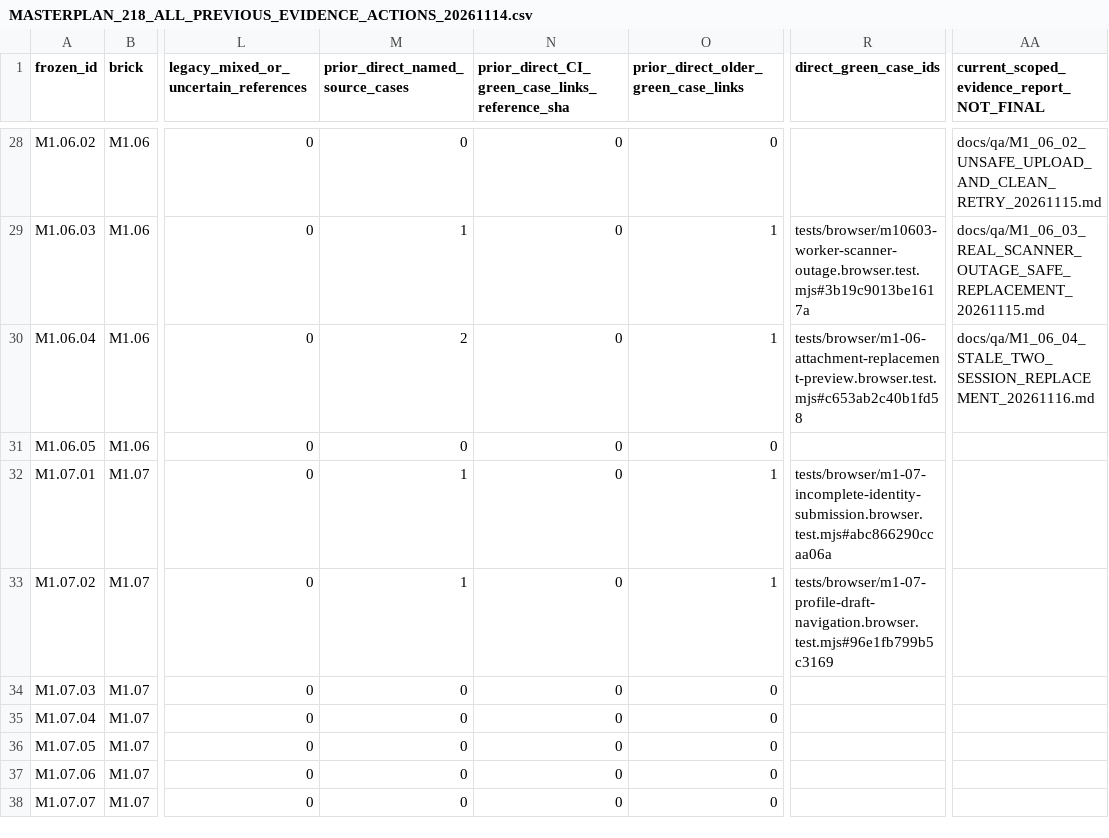
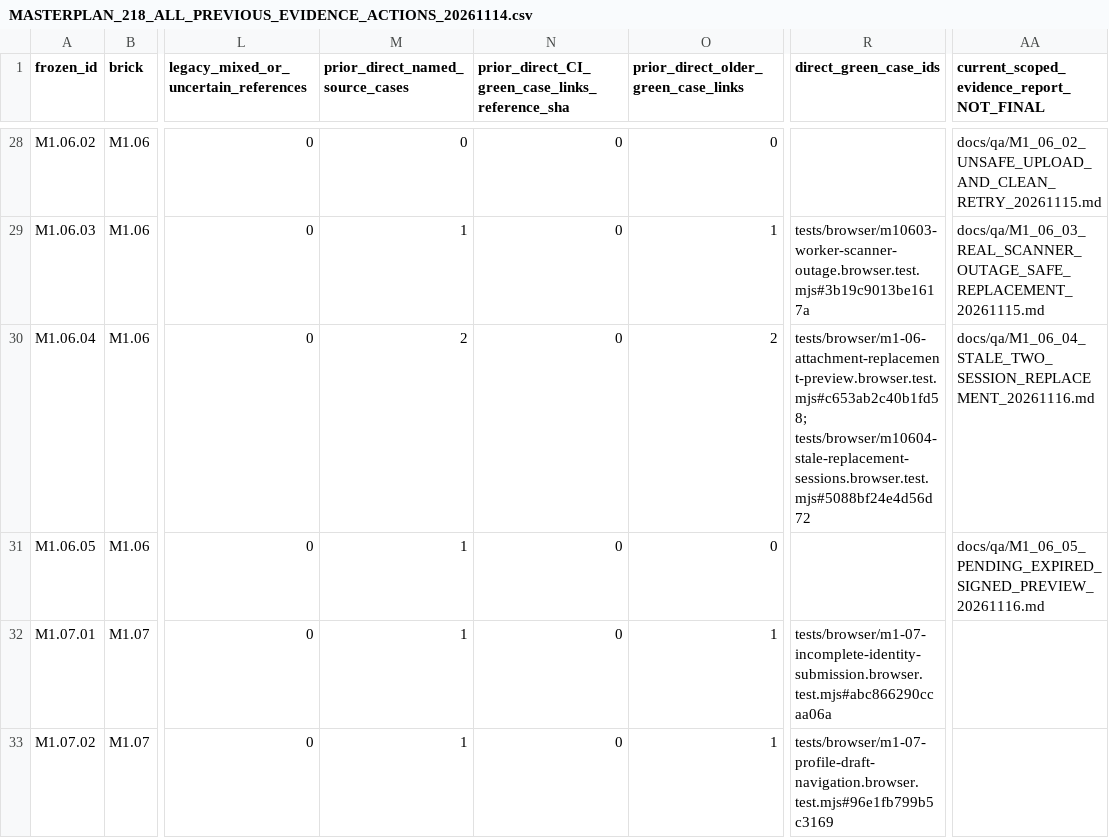
Before and after one commit to itxsam57/hseverify-production-hardening, a CSV file: docs/qa/evidence/MASTERPLAN_218_ALL_PREVIOUS_EVIDENCE_ACTIONS_20261114.csv, drawn as a sheet; only a part is shown, gaps mark what is left out; the shorter side is filled out with more unchanged rows; the diff names each change by its address in the sheet, - before the commit and + after, or states it on an @@ line.

Commit message:
test(M1.06.05): deny pending and authentic expired private preview Autopilot-Cycle: 587161e5089e46c4bc8059c2d5a0343a Autopilot-Feature: M1.06.05-PENDING-PREVIEW-VALID-EXPIRED-SIGNED-CAPABILITY Autopilot-Session: e79c4d8e-ff78-4b1b-9623-7c33a28937b2

```diff
--- a/docs/qa/evidence/MASTERPLAN_218_ALL_PREVIOUS_EVIDENCE_ACTIONS_20261114.csv
+++ b/docs/qa/evidence/MASTERPLAN_218_ALL_PREVIOUS_EVIDENCE_ACTIONS_20261114.csv
-O30: 1
+O30: 2
-R30 (direct_green_case_ids): tests/browser/m1-06-attachment-replacement-preview.browser.test.mjs#c653ab2c40b1fd58
+R30 (direct_green_case_ids): tests/browser/m1-06-attachment-replacement-preview.browser.test.mjs#c653ab2c40b1fd58; tests/browser/m10604-stale-replacement-sessions.browser.test.mjs#5088bf24e4d56d72
-M31 (prior_direct_named_source_cases): 0
+M31 (prior_direct_named_source_cases): 1
-AA31: (empty)
+AA31: docs/qa/M1_06_05_PENDING_EXPIRED_SIGNED_PREVIEW_20261116.md
```
Also changed, not shown: docs/qa/evidence/MASTERPLAN_218_EXECUTED_TESTS_BY_SCENARIO.csv, 15 other files.
